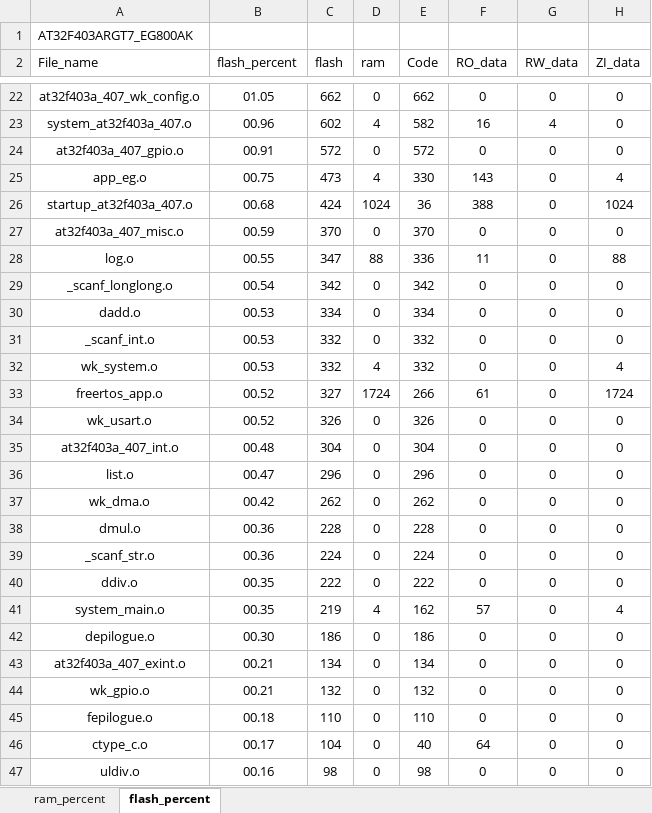
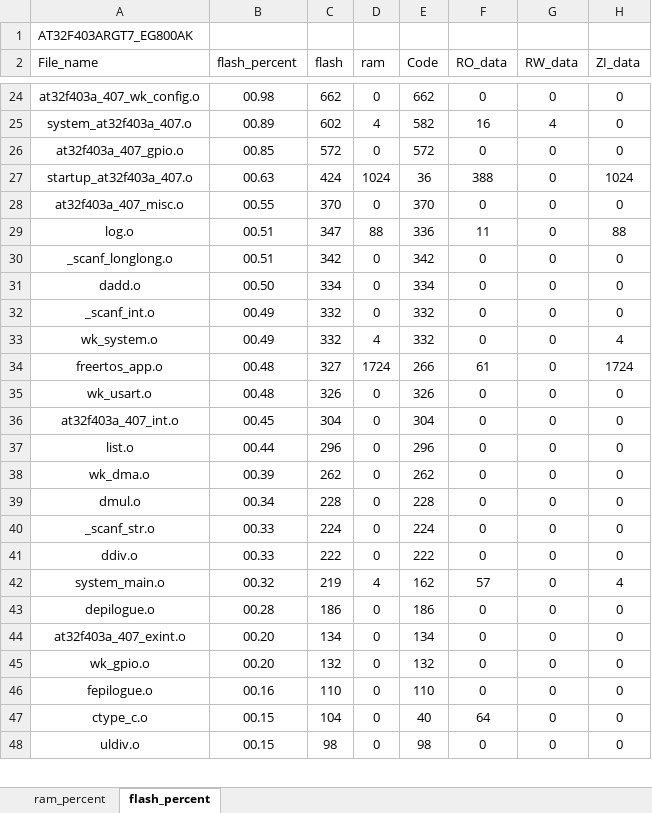
Before and after one commit to Coke-Addictive/FreeRTOS_AT32F403ARGT7_EG800AK, an Excel workbook: project/MDK_V5/AT32F403ARGT7_EG800AK_analysis.xlsx, sheet flash_percent, drawn as a sheet; only a part is shown, gaps mark what is left out; values as stored, in another font and other column widths than the file's, no borders; charts and pictures and table styles not drawn; removed rows and columns are numbered as before the commit, all else as after; the diff covers the shown part only; the diff names each change by its address in the sheet, - before the commit and + after, or states it on an @@ line.

```diff
--- a/project/MDK_V5/AT32F403ARGT7_EG800AK_analysis.xlsx (sheet flash_percent)
+++ b/project/MDK_V5/AT32F403ARGT7_EG800AK_analysis.xlsx (sheet flash_percent)
-B24 (flash_percent): 01.05
+B24 (flash_percent): 00.98
-B25 (flash_percent): 00.96
+B25 (flash_percent): 00.89
-B26 (flash_percent): 00.91
+B26 (flash_percent): 00.85
-row 25: app_eg.o | 00.75 | 473 | 4 | 330 | 143 | 0 | 4
-B27 (flash_percent): 00.68
+B27 (flash_percent): 00.63
-B28 (flash_percent): 00.59
+B28 (flash_percent): 00.55
-B29 (flash_percent): 00.55
+B29 (flash_percent): 00.51
-B30 (flash_percent): 00.54
+B30 (flash_percent): 00.51
-B31 (flash_percent): 00.53
+B31 (flash_percent): 00.50
-B32:B33 (flash_percent): 00.53
+B32:B33 (flash_percent): 00.49
-B34:B35 (flash_percent): 00.52
+B34:B35 (flash_percent): 00.48
-B36 (flash_percent): 00.48
+B36 (flash_percent): 00.45
-B37 (flash_percent): 00.47
+B37 (flash_percent): 00.44
-B38 (flash_percent): 00.42
+B38 (flash_percent): 00.39
-B39 (flash_percent): 00.36
+B39 (flash_percent): 00.34
-B40 (flash_percent): 00.36
+B40 (flash_percent): 00.33
-B41 (flash_percent): 00.35
+B41 (flash_percent): 00.33
-B42 (flash_percent): 00.35
+B42 (flash_percent): 00.32
-B43 (flash_percent): 00.30
+B43 (flash_percent): 00.28
-B44:B45 (flash_percent): 00.21
+B44:B45 (flash_percent): 00.20
-B46 (flash_percent): 00.18
+B46 (flash_percent): 00.16
-B47 (flash_percent): 00.17
+B47 (flash_percent): 00.15
-B48 (flash_percent): 00.16
+B48 (flash_percent): 00.15
```
Also changed, not shown: 4 added rows, 3 removed rows and 41 edited cells elsewhere in this sheet, sheet ram_percent, charts or pictures, 16 other files.
